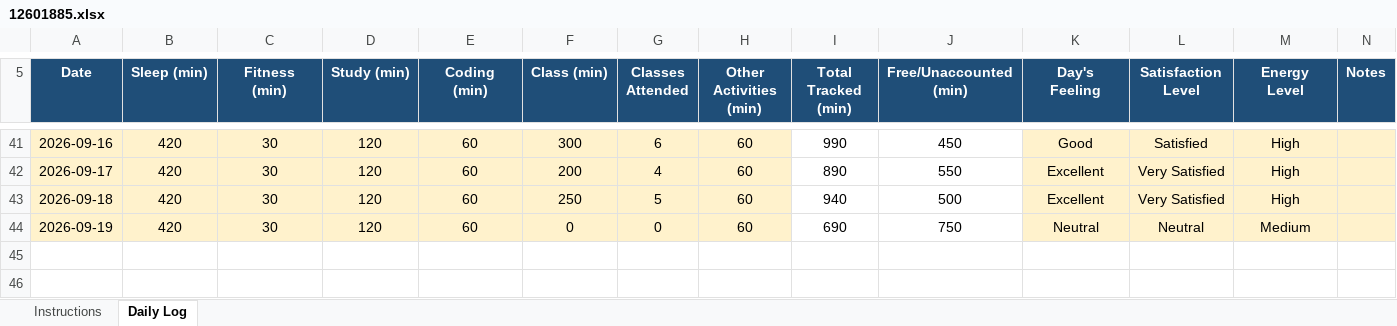
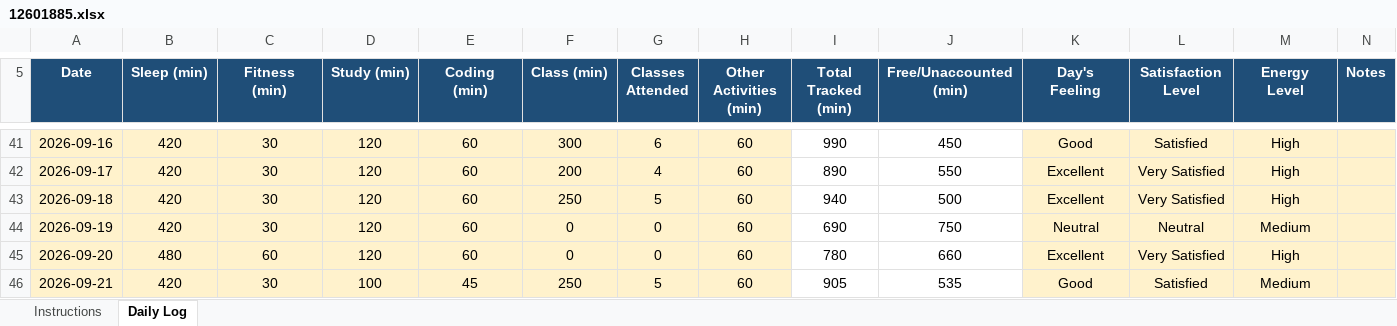
Before and after one commit to Vivek420tech/cap776, an Excel workbook: 12601885.xlsx, sheet Daily Log, drawn as a sheet; only a part is shown, gaps mark what is left out; values as stored, in another font and other column widths than the file's, no borders; conditional formats not drawn; the diff names each change by its address in the sheet, - before the commit and + after, or states it on an @@ line.

Commit message:
Update daily activity

```diff
--- a/12601885.xlsx (sheet Daily Log)
+++ b/12601885.xlsx (sheet Daily Log)
+row 45: 2026-09-20 | 480 | 60 | 120 | 60 | 0 | 0 | 60 | 780 | 660 | Excellent | Very Satisfied | High
+row 46: 2026-09-21 | 420 | 30 | 100 | 45 | 250 | 5 | 60 | 905 | 535 | Good | Satisfied | Medium
```
